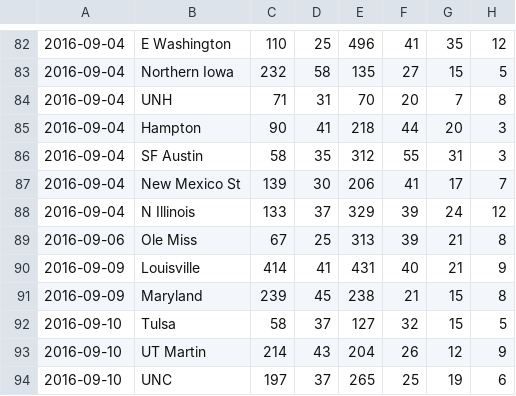
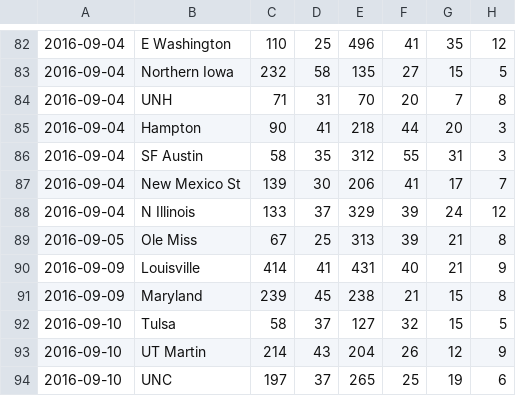
Before and after one commit to settonull/NYUMLProject, a CSV file: data/snoozle/stats/snoozle-2016.csv, drawn as a sheet; only a part is shown, gaps mark what is left out; the diff names each change by its address in the sheet, - before the commit and + after, or states it on an @@ line.

```diff
--- a/data/snoozle/stats/snoozle-2016.csv
+++ b/data/snoozle/stats/snoozle-2016.csv
-A89: 2016-09-06
+A89: 2016-09-05
```
Also changed, not shown: data/snoozle/stats/snoozle-2017.csv, 3 other files.
